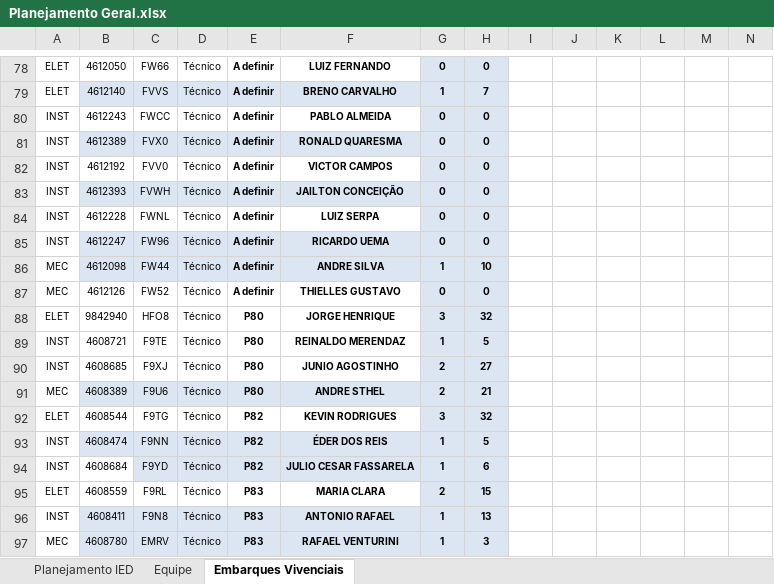
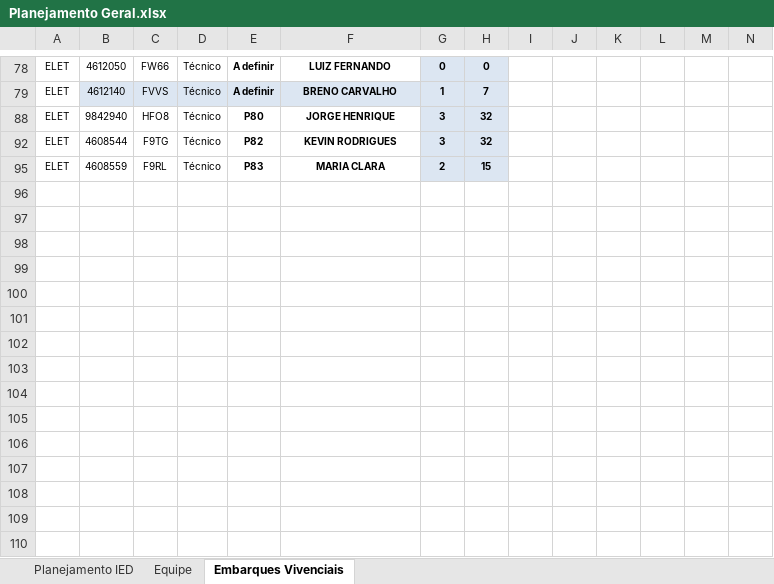
Before and after one commit to viniciussduarte/gantt_disp, an Excel workbook: Planejamento Geral.xlsx, sheet Embarques Vivenciais, drawn as a sheet; only a part is shown, gaps mark what is left out; values as stored, in another font and other column widths than the file's, no borders; charts and pictures and conditional formats not drawn; rows hold the shown columns only; the diff covers the shown part only; the diff names each change by its address in the sheet, - before the commit and + after, or states it on an @@ line.

```diff
--- a/Planejamento Geral.xlsx (sheet Embarques Vivenciais)
+++ b/Planejamento Geral.xlsx (sheet Embarques Vivenciais)
@@ row 80 hidden: INST | 4612243 | FWCC | Técnico | A definir | PABLO ALMEIDA | 0 | 0 @@
@@ row 81 hidden: INST | 4612389 | FVX0 | Técnico | A definir | RONALD QUARESMA | 0 | 0 @@
@@ row 82 hidden: INST | 4612192 | FVV0 | Técnico | A definir | VICTOR CAMPOS | 0 | 0 @@
@@ row 83 hidden: INST | 4612393 | FVWH | Técnico | A definir | JAILTON CONCEIÇÃO | 0 | 0 @@
@@ row 84 hidden: INST | 4612228 | FWNL | Técnico | A definir | LUIZ SERPA | 0 | 0 @@
@@ row 85 hidden: INST | 4612247 | FW96 | Técnico | A definir | RICARDO UEMA | 0 | 0 @@
@@ row 86 hidden: MEC | 4612098 | FW44 | Técnico | A definir | ANDRE SILVA | 1 | 10 @@
@@ row 87 hidden: MEC | 4612126 | FW52 | Técnico | A definir | THIELLES GUSTAVO | 0 | 0 @@
@@ row 89 hidden: INST | 4608721 | F9TE | Técnico | P80 | REINALDO MERENDAZ | 1 | 5 @@
@@ row 90 hidden: INST | 4608685 | F9XJ | Técnico | P80 | JUNIO AGOSTINHO | 2 | 27 @@
@@ row 91 hidden: MEC | 4608389 | F9U6 | Técnico | P80 | ANDRE STHEL | 2 | 21 @@
@@ row 93 hidden: INST | 4608474 | F9NN | Técnico | P82 | ÉDER DOS REIS | 1 | 5 @@
@@ row 94 hidden: INST | 4608684 | F9YD | Técnico | P82 | JULIO CESAR FASSARELA | 1 | 6 @@
@@ row 96 hidden: INST | 4608411 | F9N8 | Técnico | P83 | ANTONIO RAFAEL | 1 | 13 @@
@@ row 97 hidden: MEC | 4608780 | EMRV | Técnico | P83 | RAFAEL VENTURINI | 1 | 3 @@
```
Also changed, not shown: 47 edited cells elsewhere in this sheet, sheet Equipe, sheet Planejamento IED, formulas that keep their value, charts or pictures, Férias.xlsx, Planejamento Estaleiro.xlsx.
